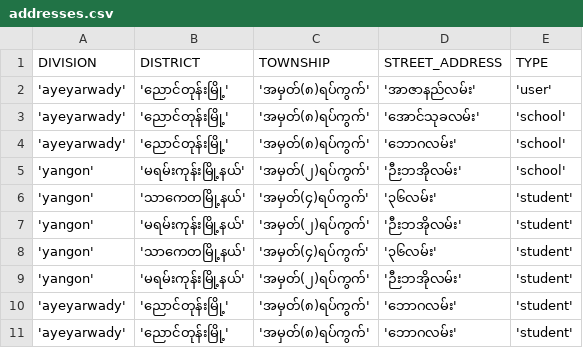
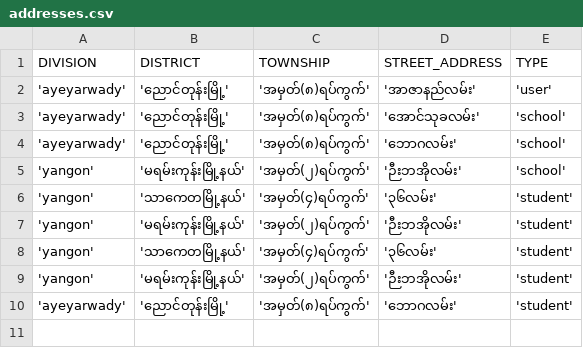
Before and after one commit to thingaha/thingaha-web, a CSV file: backend/bin/db_seed/addresses.csv, drawn as a sheet.

```diff
--- a/backend/bin/db_seed/addresses.csv
+++ b/backend/bin/db_seed/addresses.csv
@@ -10,2 +10 @@ DIVISION,DISTRICT,TOWNSHIP,STREET_ADDRESS,TYPE
 'ayeyarwady','ညောင်တုန်းမြို့','အမှတ်(၈)ရပ်ကွက်','ဘောဂလမ်း','student'
-'ayeyarwady','ညောင်တုန်းမြို့','အမှတ်(၈)ရပ်ကွက်','ဘောဂလမ်း','student'
```
Also changed, not shown: 32 other files.
